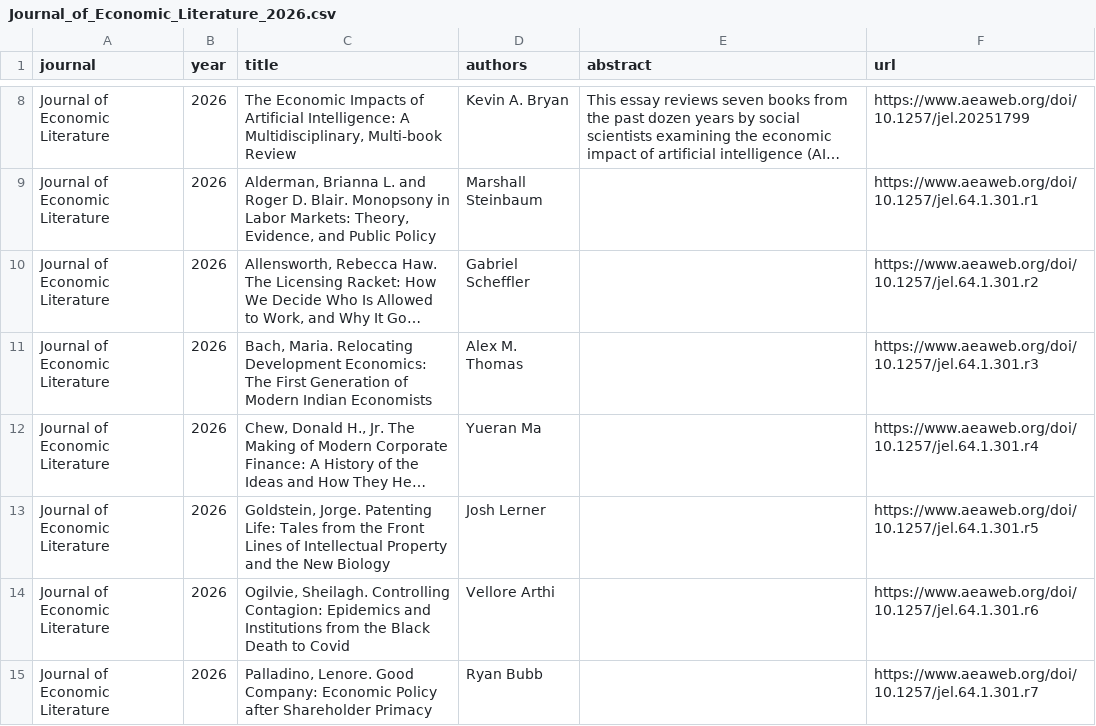
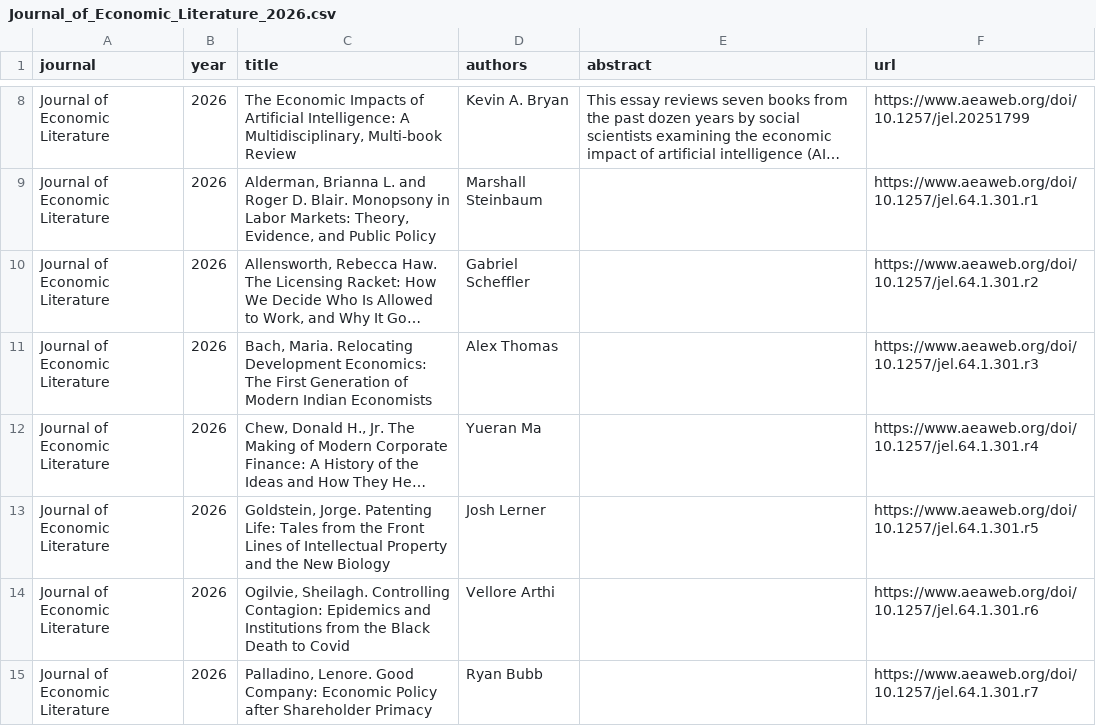
Before and after one commit to cccc0423/find-economic-papers, a CSV file: data/Journal_of_Economic_Literature_2026.csv, drawn as a sheet; only a part is shown, gaps mark what is left out; long unchanged cells end in …; the diff names each change by its address in the sheet, - before the commit and + after, or states it on an @@ line.

```diff
--- a/data/Journal_of_Economic_Literature_2026.csv
+++ b/data/Journal_of_Economic_Literature_2026.csv
-D11 (authors): Alex M. Thomas
+D11 (authors): Alex Thomas
```
Also changed, not shown: data/Journal_of_Financial_Economics_2026.csv, data/Journal_of_Political_Economy_2026.csv, 10 other files.
